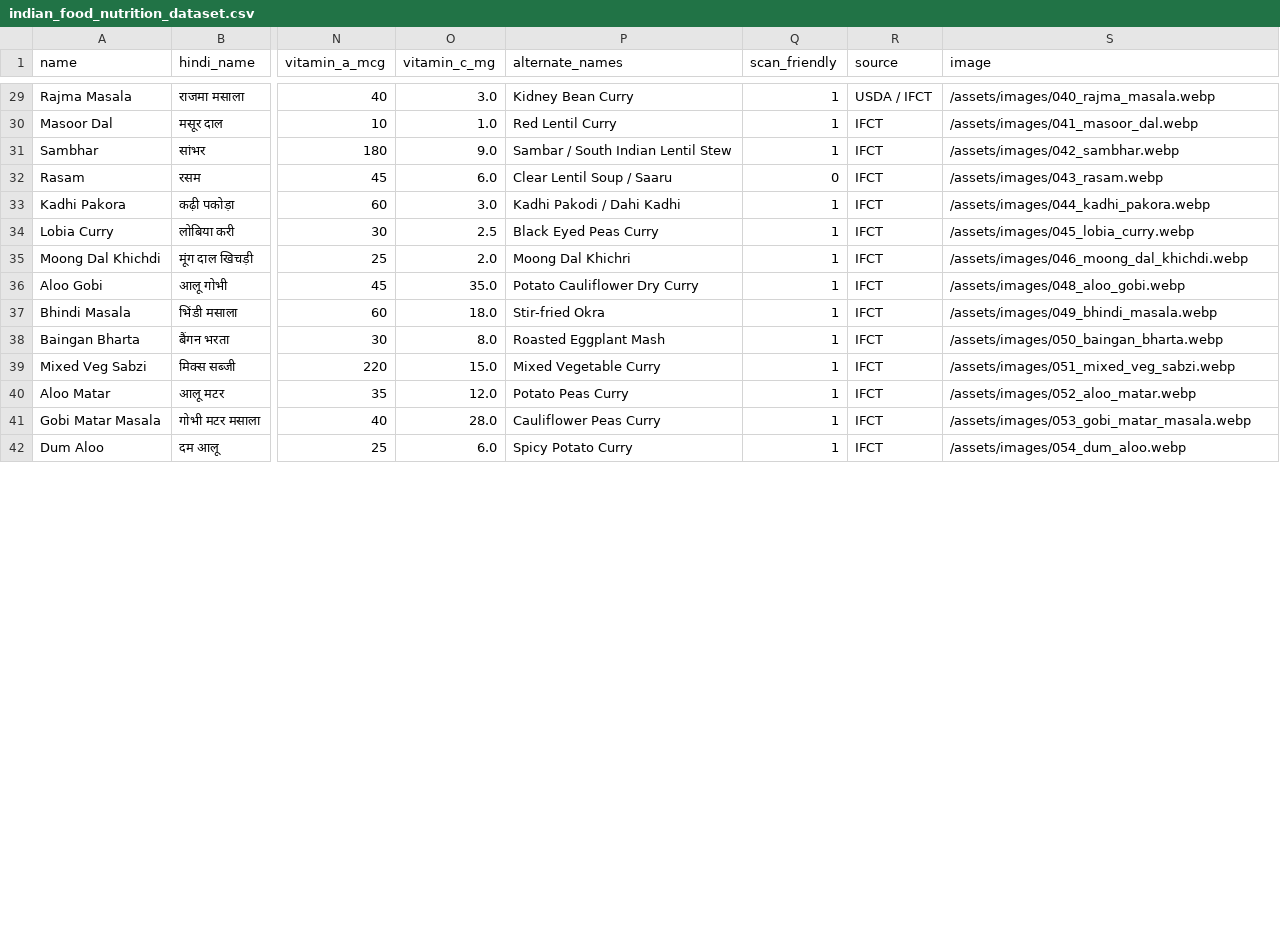
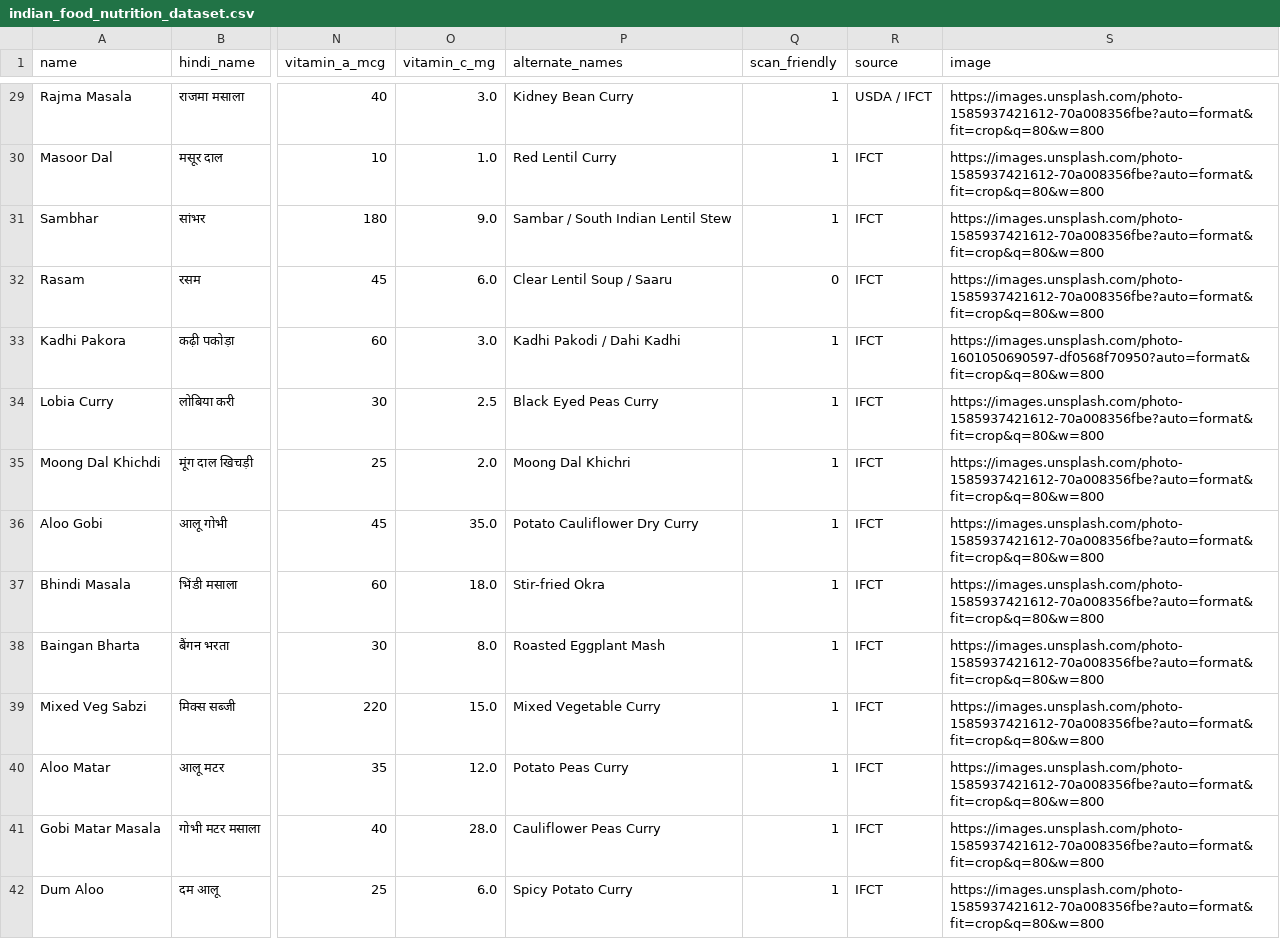
Before and after one commit to frondelworld-collab/THALI-TRACKER, a CSV file: app/db/indian_food_nutrition_dataset.csv, drawn as a sheet; only a part is shown, gaps mark what is left out; the diff covers the shown part only; the diff names each change by its address in the sheet, - before the commit and + after, or states it on an @@ line.

Commit message:
feat: complete visual overhaul of food images and native mobile scanner layout

```diff
--- a/app/db/indian_food_nutrition_dataset.csv
+++ b/app/db/indian_food_nutrition_dataset.csv
-S29 (image): /assets/images/040_rajma_masala.webp
+S29 (image): https://images.unsplash.com/photo-1585937421612-70a008356fbe?auto=format&fit=crop&q=80&w=800
-S30 (image): /assets/images/041_masoor_dal.webp
+S30 (image): https://images.unsplash.com/photo-1585937421612-70a008356fbe?auto=format&fit=crop&q=80&w=800
-S31 (image): /assets/images/042_sambhar.webp
+S31 (image): https://images.unsplash.com/photo-1585937421612-70a008356fbe?auto=format&fit=crop&q=80&w=800
-S32 (image): /assets/images/043_rasam.webp
+S32 (image): https://images.unsplash.com/photo-1585937421612-70a008356fbe?auto=format&fit=crop&q=80&w=800
-S33 (image): /assets/images/044_kadhi_pakora.webp
+S33 (image): https://images.unsplash.com/photo-1601050690597-df0568f70950?auto=format&fit=crop&q=80&w=800
-S34 (image): /assets/images/045_lobia_curry.webp
+S34 (image): https://images.unsplash.com/photo-1585937421612-70a008356fbe?auto=format&fit=crop&q=80&w=800
-S35 (image): /assets/images/046_moong_dal_khichdi.webp
+S35 (image): https://images.unsplash.com/photo-1585937421612-70a008356fbe?auto=format&fit=crop&q=80&w=800
-S36 (image): /assets/images/048_aloo_gobi.webp
+S36 (image): https://images.unsplash.com/photo-1585937421612-70a008356fbe?auto=format&fit=crop&q=80&w=800
-S37 (image): /assets/images/049_bhindi_masala.webp
+S37 (image): https://images.unsplash.com/photo-1585937421612-70a008356fbe?auto=format&fit=crop&q=80&w=800
-S38 (image): /assets/images/050_baingan_bharta.webp
+S38 (image): https://images.unsplash.com/photo-1585937421612-70a008356fbe?auto=format&fit=crop&q=80&w=800
-S39 (image): /assets/images/051_mixed_veg_sabzi.webp
+S39 (image): https://images.unsplash.com/photo-1585937421612-70a008356fbe?auto=format&fit=crop&q=80&w=800
-S40 (image): /assets/images/052_aloo_matar.webp
+S40 (image): https://images.unsplash.com/photo-1585937421612-70a008356fbe?auto=format&fit=crop&q=80&w=800
-S41 (image): /assets/images/053_gobi_matar_masala.webp
+S41 (image): https://images.unsplash.com/photo-1585937421612-70a008356fbe?auto=format&fit=crop&q=80&w=800
-S42 (image): /assets/images/054_dum_aloo.webp
+S42 (image): https://images.unsplash.com/photo-1585937421612-70a008356fbe?auto=format&fit=crop&q=80&w=800
```
Also changed, not shown: 82 edited cells elsewhere in this file, 2 other files.
